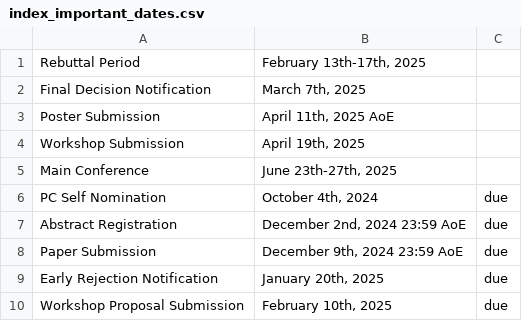
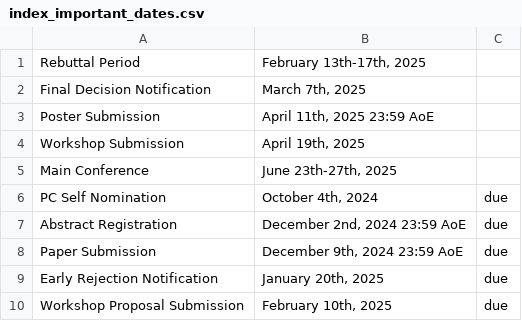
Before and after one commit to mobisys2025/website, a CSV file: assets/index_important_dates.csv, drawn as a sheet.

```diff
--- a/assets/index_important_dates.csv
+++ b/assets/index_important_dates.csv
@@ -2,3 +2,3 @@
 "Final Decision Notification","March 7th, 2025",""
-"Poster Submission","April 11th, 2025 AoE",""
+"Poster Submission","April 11th, 2025 23:59 AoE",""
 "Workshop Submission","April 19th, 2025",""
```
Also changed, not shown: 1 other file.
